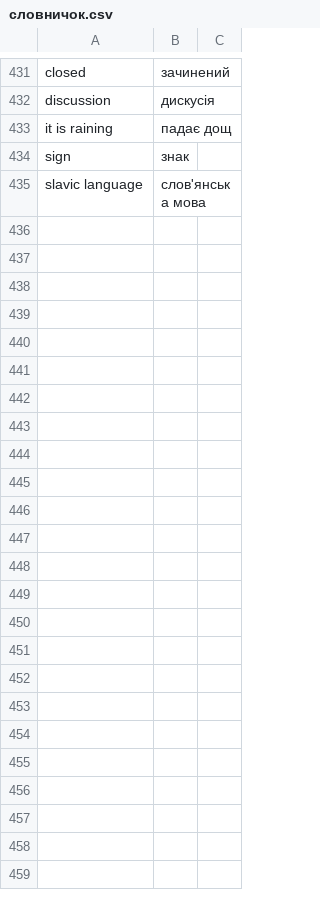
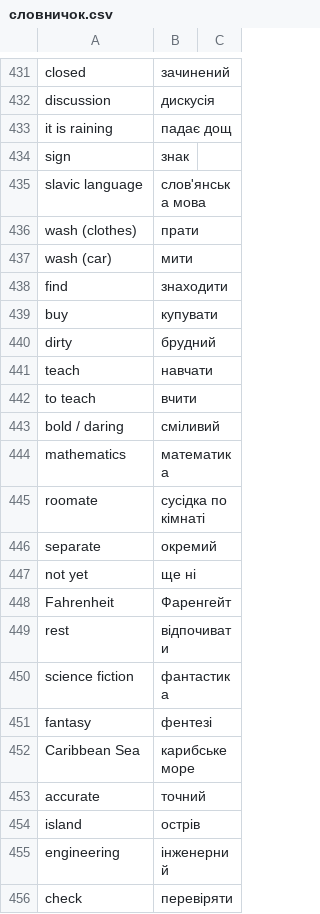
Before and after one commit to boonleng/ankicard, a CSV file: словничок.csv, drawn as a sheet; only a part is shown, gaps mark what is left out; the diff names each change by its address in the sheet, - before the commit and + after, or states it on an @@ line.

Commit message:
Pirates of the Caribbean

```diff
--- a/словничок.csv
+++ b/словничок.csv
+row 436: wash (clothes) | прати
+row 437: wash (car) | мити
+row 438: find | знаходити
+row 439: buy | купувати
+row 440: dirty | брудний
+row 441: teach | навчати
+row 442: to teach | вчити
+row 443: bold / daring | сміливий
+row 444: mathematics | математика
+row 445: roomate | сусідка по кімнаті
+row 446: separate | окремий
+row 447: not yet | ще ні
+row 448: Fahrenheit | Фаренгейт
+row 449: rest | відпочивати
+row 450: science fiction | фантастика
+row 451: fantasy | фентезі
+row 452: Caribbean Sea | карибське море
+row 453: accurate | точний
+row 454: island | острів
+row 455: engineering | інженерний
+row 456: check | перевіряти
```
